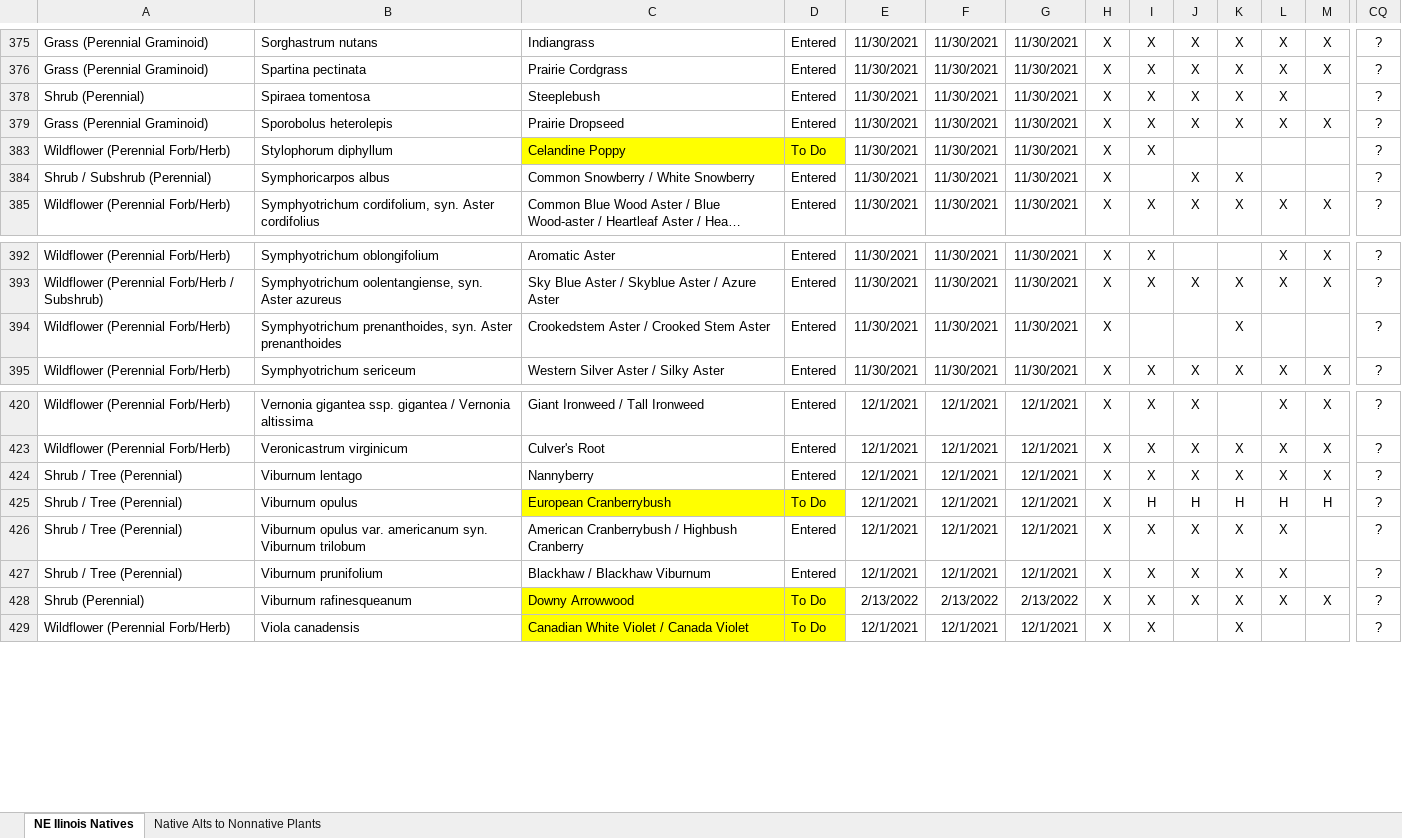
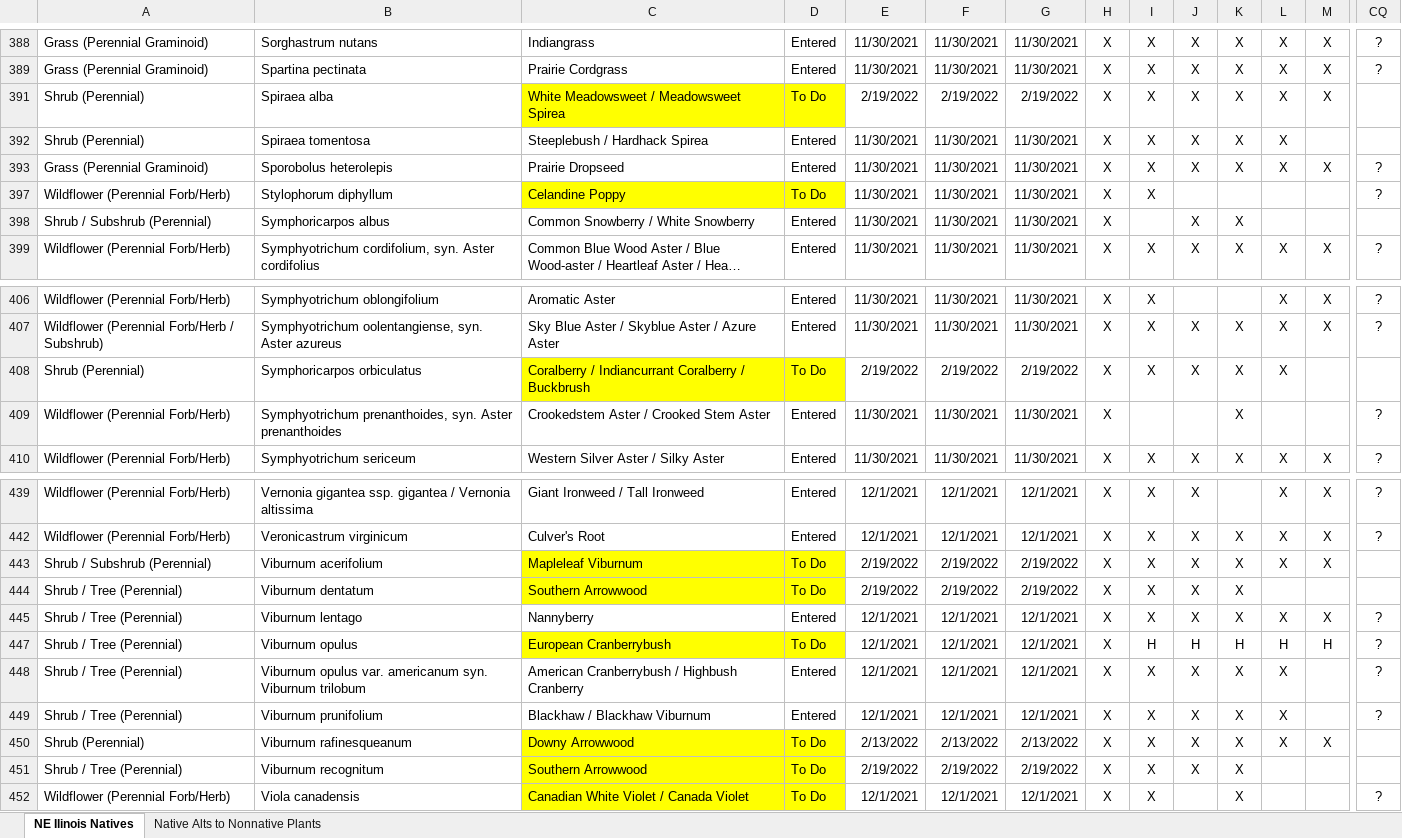
Before and after one commit to franklesniak/NE-Illinois-Native-Plants, an Excel workbook: NE-IL-Natives.xlsx, sheet NE Ilinois Natives, drawn as a sheet; only a part is shown, gaps mark what is left out; long unchanged cells end in …; values as stored, in another font and other column widths than the file's, no borders; conditional formats not drawn; addresses are those after the commit; rows hold the shown columns only; the diff covers the shown part only; the diff names each change by its address in the sheet, - before the commit and + after, or states it on an @@ line.

Commit message:
Added more small shrubs

```diff
--- a/NE-IL-Natives.xlsx (sheet NE Ilinois Natives)
+++ b/NE-IL-Natives.xlsx (sheet NE Ilinois Natives)
+row 391: Shrub (Perennial) | Spiraea alba | White Meadowsweet / Meadowsweet Spirea | To Do | 2/19/2022 | 2/19/2022 | 2/19/2022 | X | X | X | X | X | X
-C392: Steeplebush
+C392: Steeplebush / Hardhack Spirea
-CQ392: ?
+CQ392: (empty)
-CQ398: ?
+CQ398: (empty)
+row 408: Shrub (Perennial) | Symphoricarpos orbiculatus | Coralberry / Indiancurrant Coralberry / Buckbrush | To Do | 2/19/2022 | 2/19/2022 | 2/19/2022 | X | X | X | X | X
+row 443: Shrub / Subshrub (Perennial) | Viburnum acerifolium | Mapleleaf Viburnum | To Do | 2/19/2022 | 2/19/2022 | 2/19/2022 | X | X | X | X | X | X
+row 444: Shrub / Tree (Perennial) | Viburnum dentatum | Southern Arrowwood | To Do | 2/19/2022 | 2/19/2022 | 2/19/2022 | X | X | X | X
-CQ450: ?
+CQ450: (empty)
+row 451: Shrub / Tree (Perennial) | Viburnum recognitum | Southern Arrowwood | To Do | 2/19/2022 | 2/19/2022 | 2/19/2022 | X | X | X | X
```
Also changed, not shown: 15 added rows and 5 edited cells elsewhere in this sheet, formulas that keep their value, hidden cells.
